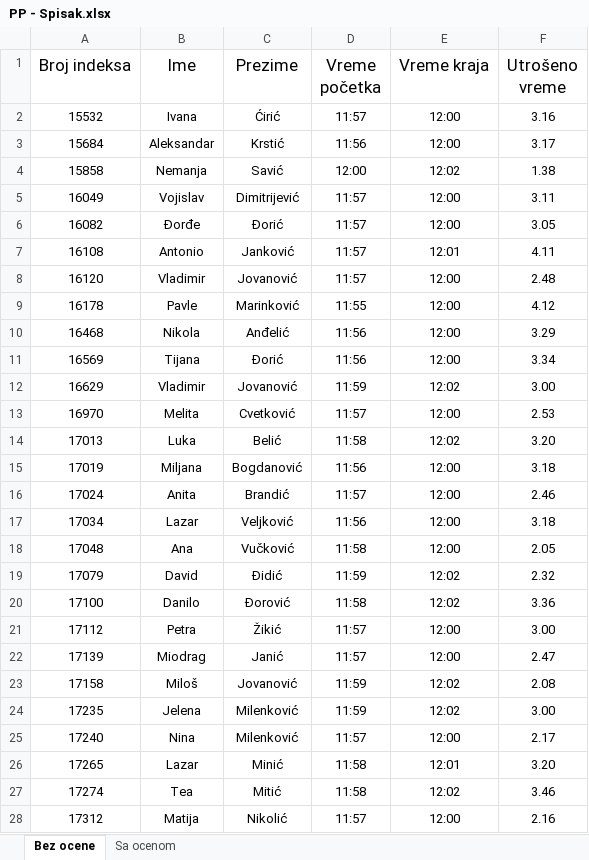
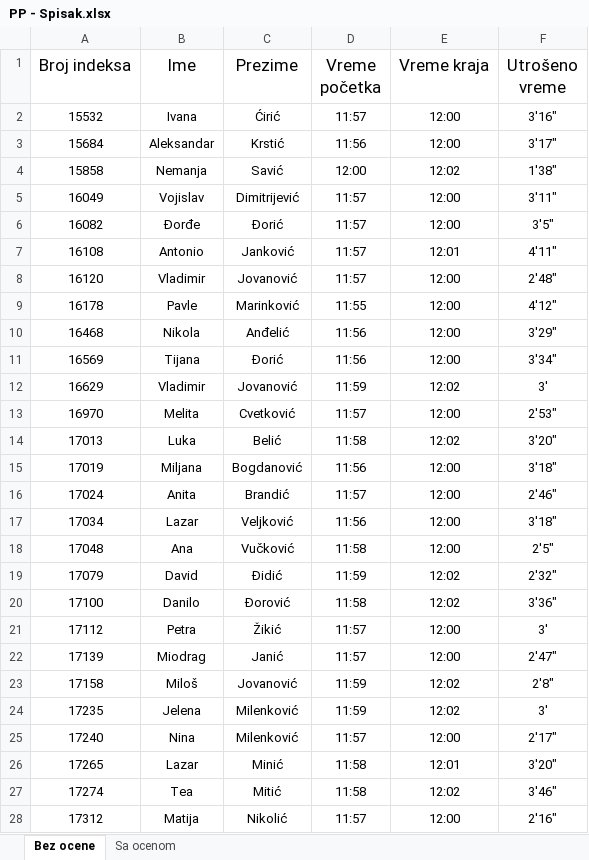
Before and after one commit to sssteeefaaan/VII-Semestar, an Excel workbook: PP - Spisak.xlsx, sheet Bez ocene, drawn as a sheet; only a part is shown; values as stored, in another font and other column widths than the file's, no borders; table styles not drawn; the diff covers the shown part only; the diff names each change by its address in the sheet, - before the commit and + after, or states it on an @@ line.

```diff
--- a/PP - Spisak.xlsx (sheet Bez ocene)
+++ b/PP - Spisak.xlsx (sheet Bez ocene)
-F2 (Utrošeno vreme): 3.16
+F2 (Utrošeno vreme): 3'16"
-F3 (Utrošeno vreme): 3.17
+F3 (Utrošeno vreme): 3'17"
-F4 (Utrošeno vreme): 1.38
+F4 (Utrošeno vreme): 1'38"
-F5 (Utrošeno vreme): 3.11
+F5 (Utrošeno vreme): 3'11"
-F6 (Utrošeno vreme): 3.05
+F6 (Utrošeno vreme): 3'5"
-F7 (Utrošeno vreme): 4.11
+F7 (Utrošeno vreme): 4'11"
-F8 (Utrošeno vreme): 2.48
+F8 (Utrošeno vreme): 2'48"
-F9 (Utrošeno vreme): 4.12
+F9 (Utrošeno vreme): 4'12"
-F10 (Utrošeno vreme): 3.29
+F10 (Utrošeno vreme): 3'29"
-F11 (Utrošeno vreme): 3.34
+F11 (Utrošeno vreme): 3'34"
-F12 (Utrošeno vreme): 3.00
+F12 (Utrošeno vreme): 3'
-F13 (Utrošeno vreme): 2.53
+F13 (Utrošeno vreme): 2'53"
-F14 (Utrošeno vreme): 3.20
+F14 (Utrošeno vreme): 3'20"
-F15 (Utrošeno vreme): 3.18
+F15 (Utrošeno vreme): 3'18"
-F16 (Utrošeno vreme): 2.46
+F16 (Utrošeno vreme): 2'46"
-F17 (Utrošeno vreme): 3.18
+F17 (Utrošeno vreme): 3'18"
-F18 (Utrošeno vreme): 2.05
+F18 (Utrošeno vreme): 2'5"
-F19 (Utrošeno vreme): 2.32
+F19 (Utrošeno vreme): 2'32"
-F20 (Utrošeno vreme): 3.36
+F20 (Utrošeno vreme): 3'36"
-F21 (Utrošeno vreme): 3.00
+F21 (Utrošeno vreme): 3'
-F22 (Utrošeno vreme): 2.47
+F22 (Utrošeno vreme): 2'47"
-F23 (Utrošeno vreme): 2.08
+F23 (Utrošeno vreme): 2'8"
-F24 (Utrošeno vreme): 3.00
+F24 (Utrošeno vreme): 3'
-F25 (Utrošeno vreme): 2.17
+F25 (Utrošeno vreme): 2'17"
-F26 (Utrošeno vreme): 3.20
+F26 (Utrošeno vreme): 3'20"
-F27 (Utrošeno vreme): 3.46
+F27 (Utrošeno vreme): 3'46"
-F28 (Utrošeno vreme): 2.16
+F28 (Utrošeno vreme): 2'16"
```
Also changed, not shown: 15 edited cells elsewhere in this sheet, sheet Sa ocenom, 1 other file.
